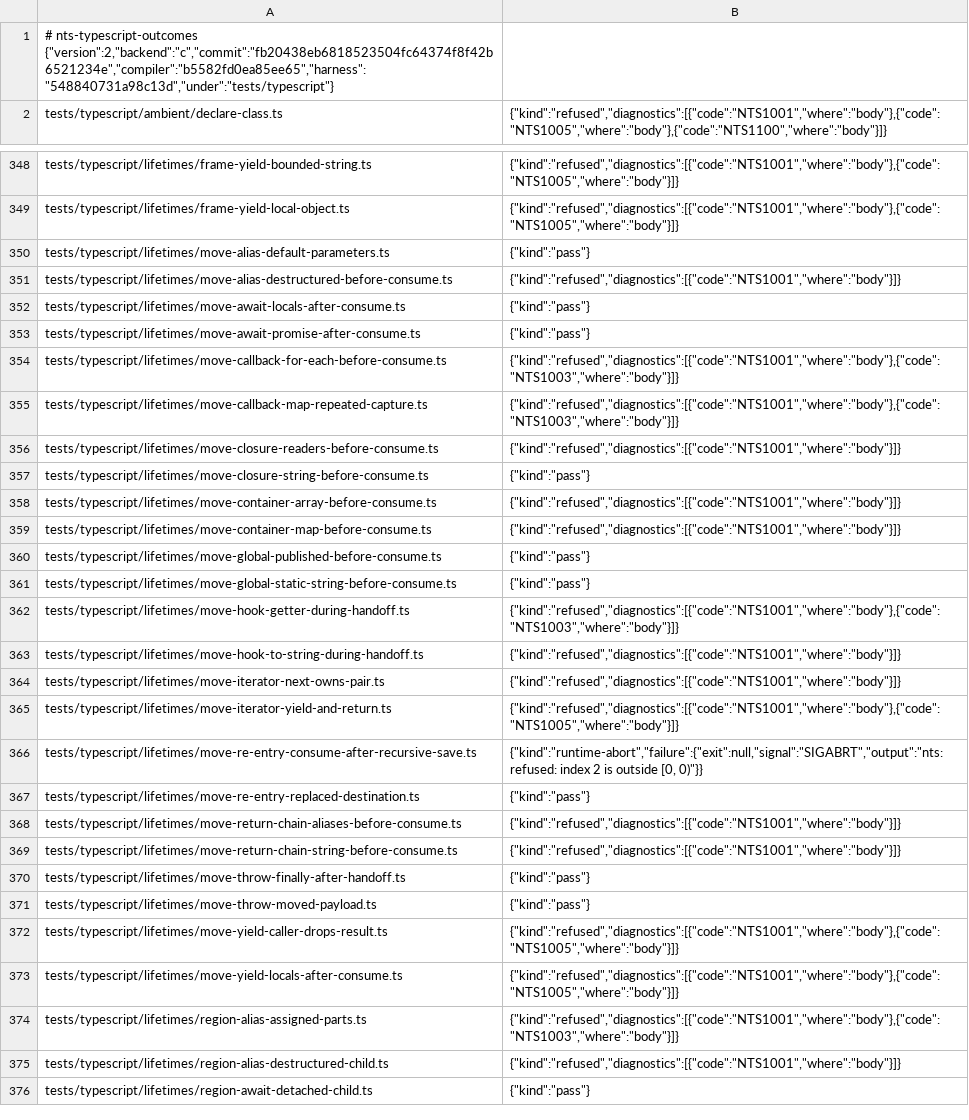
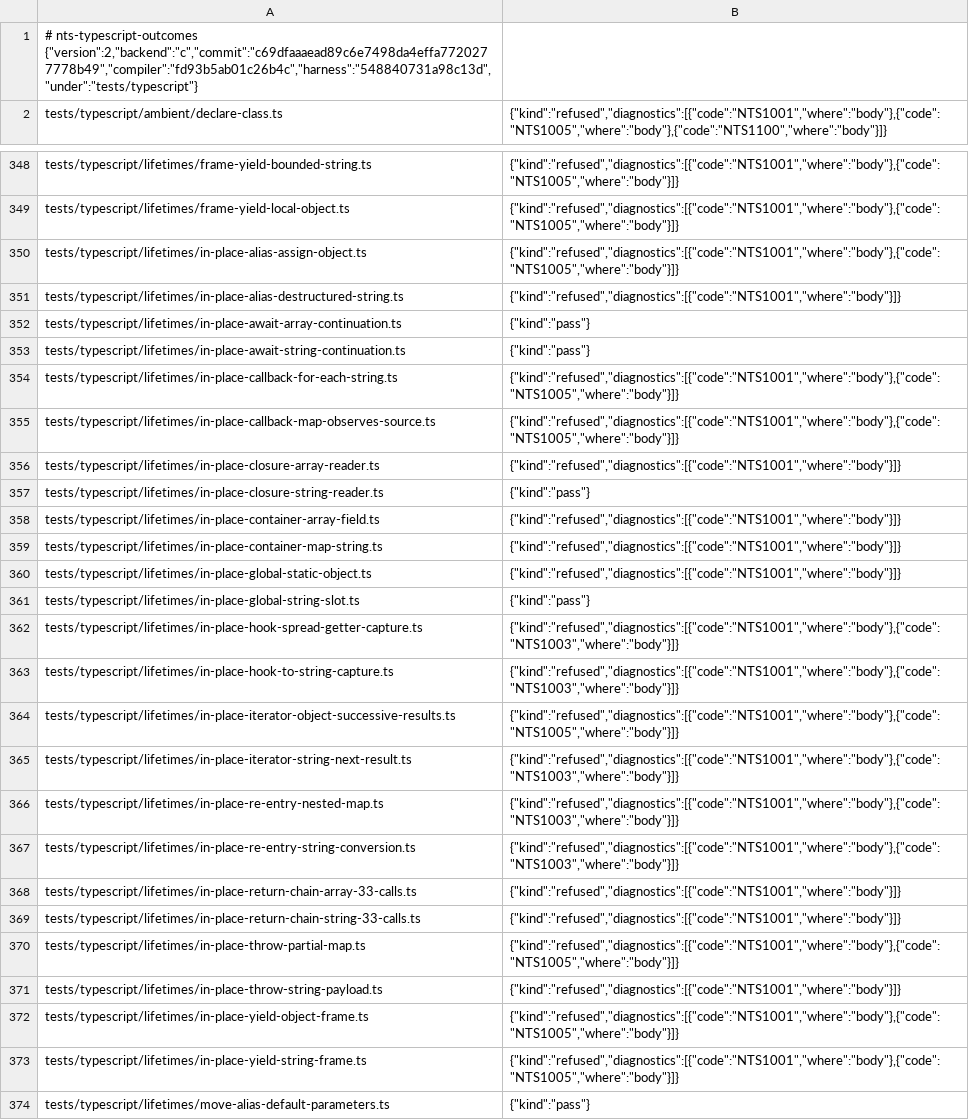
Before and after one commit to AkisArou/nts, a TSV file: results/typescript/c/cases.tsv, drawn as a sheet; only a part is shown, gaps mark what is left out; the shorter side is filled out with more unchanged rows.

Commit message:
tests: record PR #139 in-place lifetime observations
Record all 2050 TypeScript observations measured by canonical c69dfaaaead8,
whose compiler inputs match main bb374add29dd. Preserve all prior rows and
the 24 authored case files exactly. Refusals remain measured findings.

All new cases have two byte-identical fresh runs per supported configuration.
Every runnable C/LLVM nogc/rc case has verified ASan coverage without a report;
every runnable rc/llvm-rc case has two byte-identical steady-heap runs over
240 rounds, sampling the runtime's own nts_live_count after collection.
Compiler-refused cells remain explicitly memory-unmeasured.

```diff
--- a/results/typescript/c/cases.tsv
+++ b/results/typescript/c/cases.tsv
@@ -1,2 +1,2 @@
-# nts-typescript-outcomes {"version":2,"backend":"c","commit":"fb20438eb6818523504fc64374f8f42b6521234e","compiler":"b5582fd0ea85ee65","harness":"548840731a98c13d","under":"tests/typescript"}
+# nts-typescript-outcomes {"version":2,"backend":"c","commit":"c69dfaaaead89c6e7498da4effa7720277778b49","compiler":"fd93b5ab01c26b4c","harness":"548840731a98c13d","under":"tests/typescript"}
 tests/typescript/ambient/declare-class.ts	{"kind":"refused","diagnostics":[{"code":"NTS1001","where":"body"},{"code":"NTS1005","where":"body"},{"code":"NTS1100","where":"body"}]}
@@ -349,2 +349,26 @@ tests/typescript/lifetimes/frame-yield-bounded-string.ts	{"kind":"refused","diag
 tests/typescript/lifetimes/frame-yield-local-object.ts	{"kind":"refused","diagnostics":[{"code":"NTS1001","where":"body"},{"code":"NTS1005","where":"body"}]}
+tests/typescript/lifetimes/in-place-alias-assign-object.ts	{"kind":"refused","diagnostics":[{"code":"NTS1001","where":"body"},{"code":"NTS1005","where":"body"}]}
+tests/typescript/lifetimes/in-place-alias-destructured-string.ts	{"kind":"refused","diagnostics":[{"code":"NTS1001","where":"body"}]}
+tests/typescript/lifetimes/in-place-await-array-continuation.ts	{"kind":"pass"}
+tests/typescript/lifetimes/in-place-await-string-continuation.ts	{"kind":"pass"}
+tests/typescript/lifetimes/in-place-callback-for-each-string.ts	{"kind":"refused","diagnostics":[{"code":"NTS1001","where":"body"},{"code":"NTS1005","where":"body"}]}
+tests/typescript/lifetimes/in-place-callback-map-observes-source.ts	{"kind":"refused","diagnostics":[{"code":"NTS1001","where":"body"},{"code":"NTS1005","where":"body"}]}
+tests/typescript/lifetimes/in-place-closure-array-reader.ts	{"kind":"refused","diagnostics":[{"code":"NTS1001","where":"body"}]}
+tests/typescript/lifetimes/in-place-closure-string-reader.ts	{"kind":"pass"}
+tests/typescript/lifetimes/in-place-container-array-field.ts	{"kind":"refused","diagnostics":[{"code":"NTS1001","where":"body"}]}
+tests/typescript/lifetimes/in-place-container-map-string.ts	{"kind":"refused","diagnostics":[{"code":"NTS1001","where":"body"}]}
+tests/typescript/lifetimes/in-place-global-static-object.ts	{"kind":"refused","diagnostics":[{"code":"NTS1001","where":"body"}]}
+tests/typescript/lifetimes/in-place-global-string-slot.ts	{"kind":"pass"}
+tests/typescript/lifetimes/in-place-hook-spread-getter-capture.ts	{"kind":"refused","diagnostics":[{"code":"NTS1001","where":"body"},{"code":"NTS1003","where":"body"}]}
+tests/typescript/lifetimes/in-place-hook-to-string-capture.ts	{"kind":"refused","diagnostics":[{"code":"NTS1001","where":"body"},{"code":"NTS1003","where":"body"}]}
+tests/typescript/lifetimes/in-place-iterator-object-successive-results.ts	{"kind":"refused","diagnostics":[{"code":"NTS1001","where":"body"},{"code":"NTS1005","where":"body"}]}
+tests/typescript/lifetimes/in-place-iterator-string-next-result.ts	{"kind":"refused","diagnostics":[{"code":"NTS1001","where":"body"},{"code":"NTS1003","where":"body"}]}
+tests/typescript/lifetimes/in-place-re-entry-nested-map.ts	{"kind":"refused","diagnostics":[{"code":"NTS1001","where":"body"},{"code":"NTS1003","where":"body"}]}
+tests/typescript/lifetimes/in-place-re-entry-string-conversion.ts	{"kind":"refused","diagnostics":[{"code":"NTS1001","where":"body"},{"code":"NTS1003","where":"body"}]}
+tests/typescript/lifetimes/in-place-return-chain-array-33-calls.ts	{"kind":"refused","diagnostics":[{"code":"NTS1001","where":"body"}]}
+tests/typescript/lifetimes/in-place-return-chain-string-33-calls.ts	{"kind":"refused","diagnostics":[{"code":"NTS1001","where":"body"}]}
+tests/typescript/lifetimes/in-place-throw-partial-map.ts	{"kind":"refused","diagnostics":[{"code":"NTS1001","where":"body"},{"code":"NTS1005","where":"body"}]}
+tests/typescript/lifetimes/in-place-throw-string-payload.ts	{"kind":"refused","diagnostics":[{"code":"NTS1001","where":"body"}]}
+tests/typescript/lifetimes/in-place-yield-object-frame.ts	{"kind":"refused","diagnostics":[{"code":"NTS1001","where":"body"},{"code":"NTS1005","where":"body"}]}
+tests/typescript/lifetimes/in-place-yield-string-frame.ts	{"kind":"refused","diagnostics":[{"code":"NTS1001","where":"body"},{"code":"NTS1005","where":"body"}]}
 tests/typescript/lifetimes/move-alias-default-parameters.ts	{"kind":"pass"}
```
Also changed, not shown: results/typescript/jvm/cases.tsv, results/typescript/llvm/cases.tsv.
